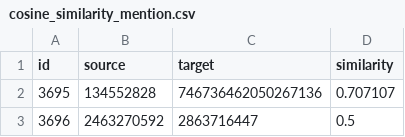
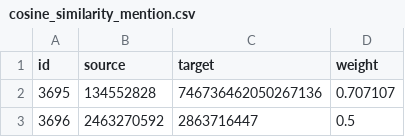
Before and after one commit to AUThProjects/twitter-community-detection, a CSV file: data/cosine_similarity_mention.csv, drawn as a sheet; only a part is shown.

Commit message:
Change references from similarity to weight

```diff
--- a/data/cosine_similarity_mention.csv
+++ b/data/cosine_similarity_mention.csv
@@ -1,2 +1,2 @@
-id,source,target,similarity
+id,source,target,weight
 3695,134552828,746736462050267136,0.707107
```
Also changed, not shown: data/cosine_similarity_retweet.csv, data/cosine_similarity_url.csv, 3 other files.
